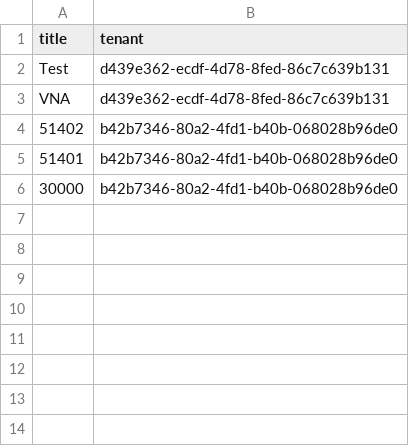
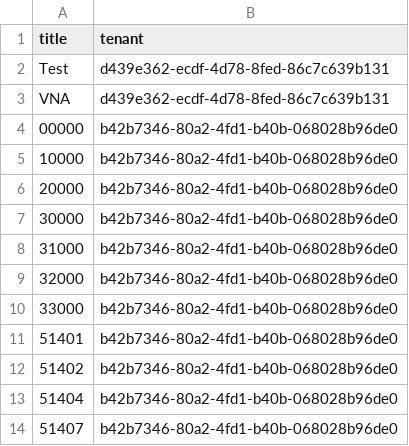
Before and after one commit to iot-gmbh/backend-json-model, a CSV file: db/data/iot.planner.Tags.csv, drawn as a sheet.

```diff
--- a/db/data/iot.planner.Tags.csv
+++ b/db/data/iot.planner.Tags.csv
@@ -3,4 +3,12 @@ Test;d439e362-ecdf-4d78-8fed-86c7c639b131
 VNA;d439e362-ecdf-4d78-8fed-86c7c639b131
+00000;b42b7346-80a2-4fd1-b40b-068028b96de0
+10000;b42b7346-80a2-4fd1-b40b-068028b96de0
+20000;b42b7346-80a2-4fd1-b40b-068028b96de0
+30000;b42b7346-80a2-4fd1-b40b-068028b96de0
+31000;b42b7346-80a2-4fd1-b40b-068028b96de0
+32000;b42b7346-80a2-4fd1-b40b-068028b96de0
+33000;b42b7346-80a2-4fd1-b40b-068028b96de0
+51401;b42b7346-80a2-4fd1-b40b-068028b96de0
 51402;b42b7346-80a2-4fd1-b40b-068028b96de0
-51401;b42b7346-80a2-4fd1-b40b-068028b96de0
-30000;b42b7346-80a2-4fd1-b40b-068028b96de0
+51404;b42b7346-80a2-4fd1-b40b-068028b96de0
+51407;b42b7346-80a2-4fd1-b40b-068028b96de0
```
Also changed, not shown: db/data/iot.planner.Categories.csv, db/data/iot.planner.Tags2Categories.csv, 22 other files.
